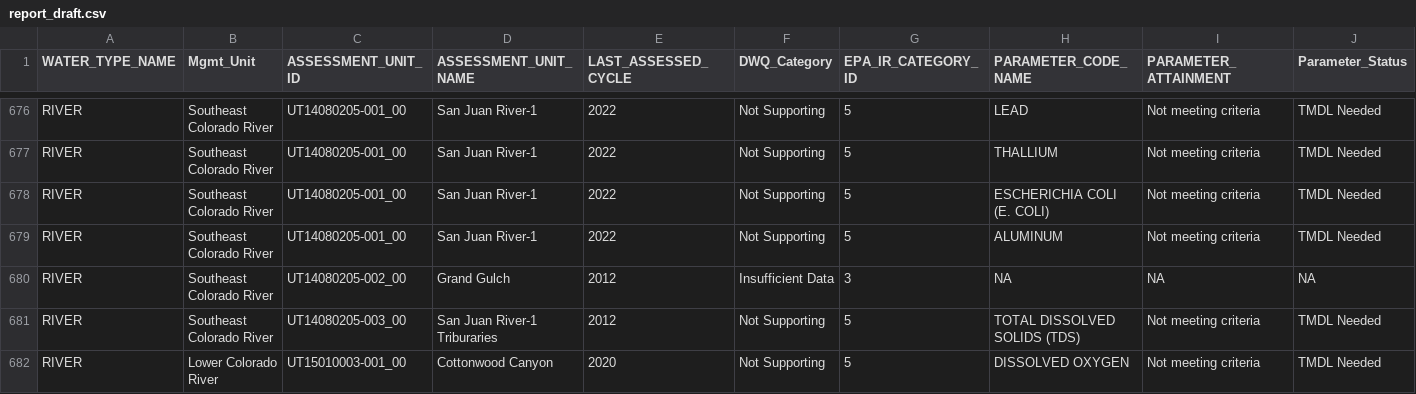
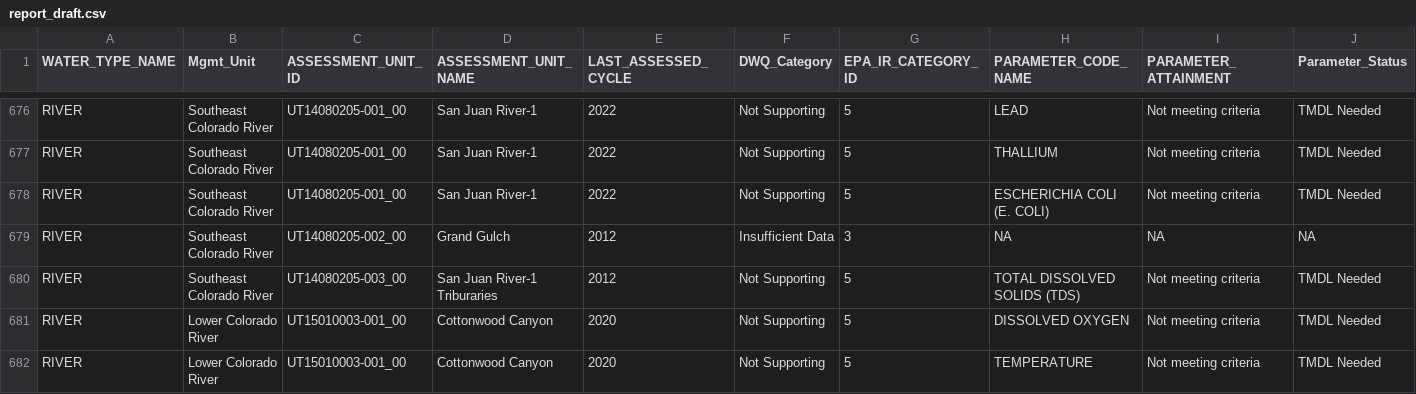
Before and after one commit to utah-dwq/asmnt_map2022, a CSV file: report_draft.csv, drawn as a sheet; only a part is shown, gaps mark what is left out; the shorter side is filled out with more unchanged rows; rows hold the shown columns only; the diff names each change by its address in the sheet, - before the commit and + after, or states it on an @@ line.

Commit message:
Update report_draft.csv

```diff
--- a/report_draft.csv
+++ b/report_draft.csv
-row 679: RIVER | Southeast Colorado River | UT14080205-001_00 | San Juan River-1 | 2022 | Not Supporting | 5 | ALUMINUM | Not meeting criteria | TMDL Needed
```
